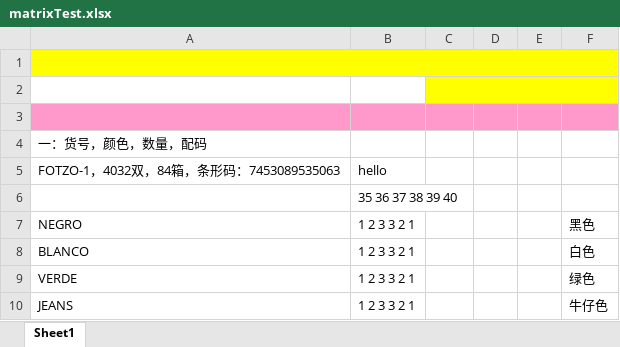
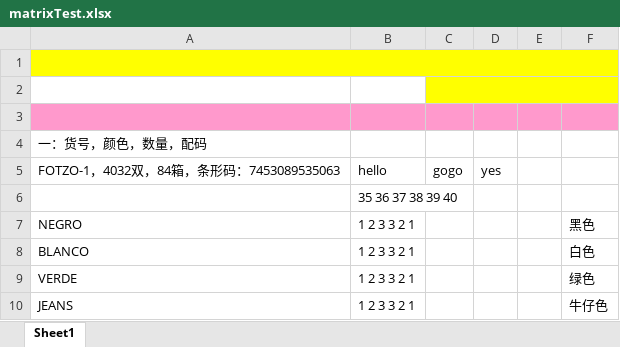
Before and after one commit to humhei/ExcelProcesser, an Excel workbook: ExcelProcesser.Tests/resources/matrixTest.xlsx, sheet Sheet1, drawn as a sheet; only a part is shown; values as stored, in another font and other column widths than the file's, no borders; the diff names each change by its address in the sheet, - before the commit and + after, or states it on an @@ line.

Commit message:
matrix with tuple return

```diff
--- a/ExcelProcesser.Tests/resources/matrixTest.xlsx (sheet Sheet1)
+++ b/ExcelProcesser.Tests/resources/matrixTest.xlsx (sheet Sheet1)
-C5: (empty)
+C5: gogo
-D5: (empty)
+D5: yes
```
Also changed, not shown: 4 other files.
